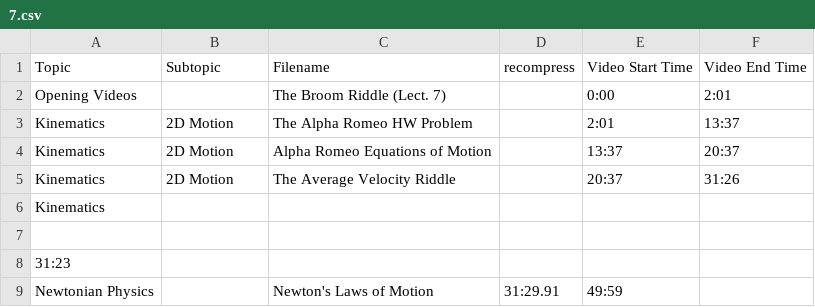
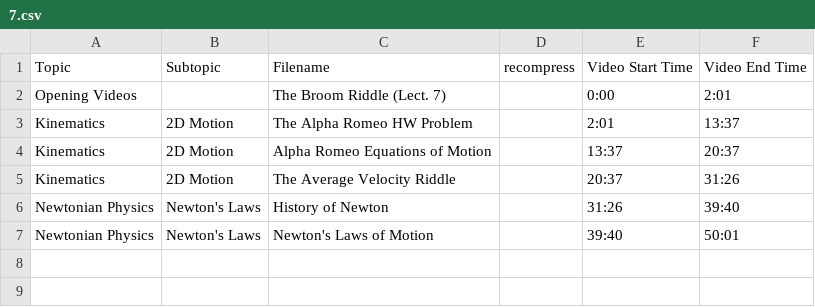
Before and after one commit to SBUtltmedia/Hemmick, a CSV file: csv/131/7.csv, drawn as a sheet.

Commit message:
Update 7.csv

```diff
--- a/csv/131/7.csv
+++ b/csv/131/7.csv
@@ -5,5 +5,3 @@ Kinematics,2D Motion,Alpha Romeo Equations of Motion,,13:37,20:37
 Kinematics,2D Motion,The Average Velocity Riddle,,20:37,31:26
-Kinematics,
-
-31:23
-Newtonian Physics,,Newton's Laws of Motion,31:29.91,49:59
+Newtonian Physics,Newton's Laws,History of Newton,,31:26,39:40
+Newtonian Physics,Newton's Laws,Newton's Laws of Motion,,39:40,50:01
```
